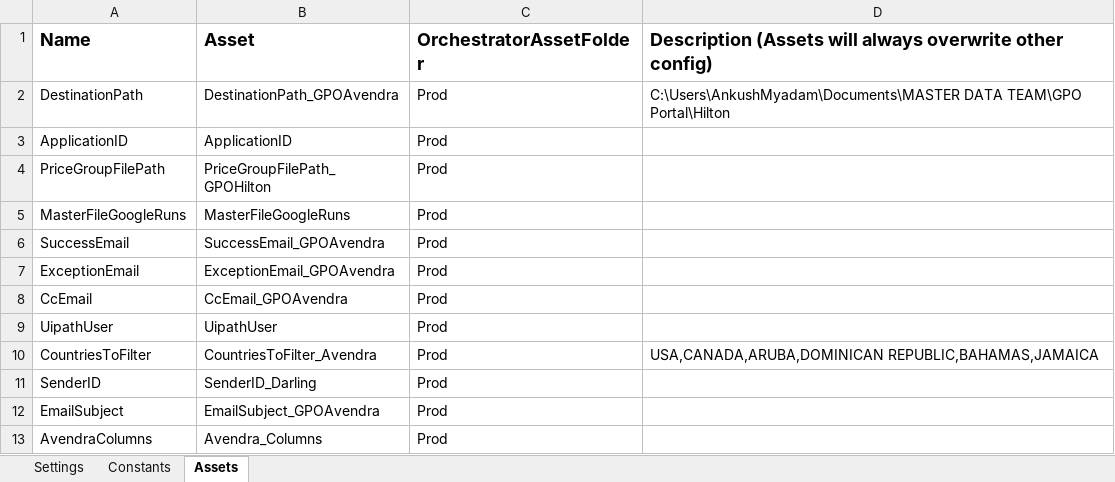
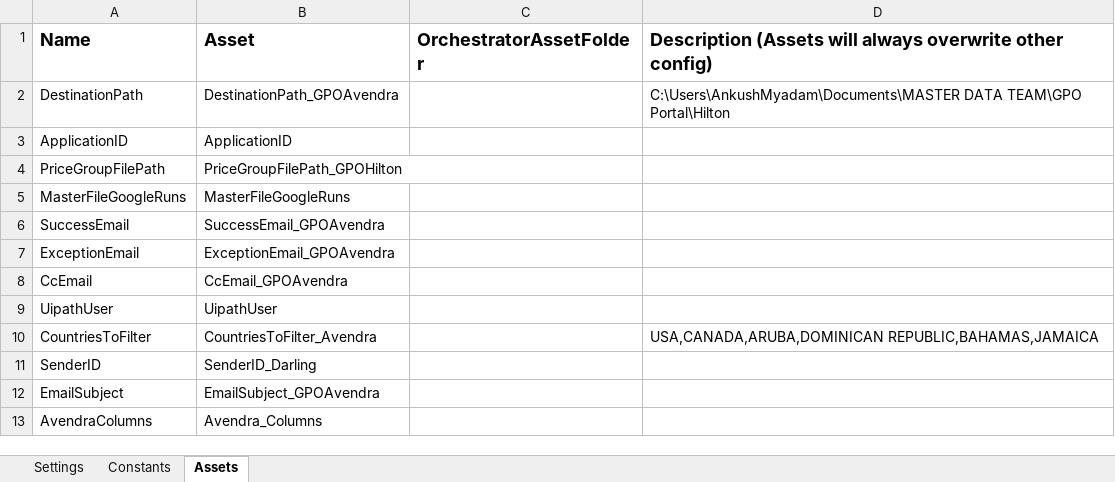
Before and after one commit to WasserstromPAteam/GPO-Roster-Avendra, an Excel workbook: GPO Roster Avendra_Dispatcher/Data/Config.xlsx, sheet Assets, drawn as a sheet; values as stored, in another font and other column widths than the file's, no borders; the diff names each change by its address in the sheet, - before the commit and + after, or states it on an @@ line.

```diff
--- a/GPO Roster Avendra_Dispatcher/Data/Config.xlsx (sheet Assets)
+++ b/GPO Roster Avendra_Dispatcher/Data/Config.xlsx (sheet Assets)
-C2:C13: Prod
+C2:C13: (empty)
```
Also changed, not shown: sheet Settings, sheet Constants, GPO Roster Avendra_Performer/Data/Config.xlsx, 8 other files.
